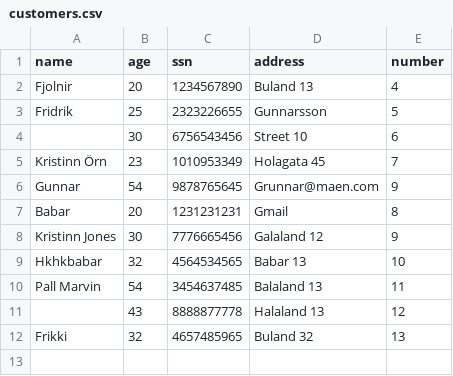
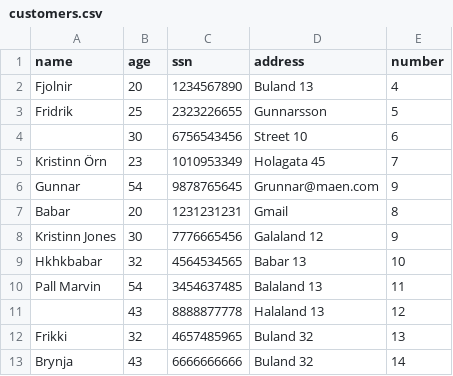
Before and after one commit to FridrikOG/projectpylon, a CSV file: data/customers.csv, drawn as a sheet; the diff names each change by its address in the sheet, - before the commit and + after, or states it on an @@ line.

```diff
--- a/data/customers.csv
+++ b/data/customers.csv
+row 13: Brynja | 43 | 6666666666 | Buland 32 | 14
```
Also changed, not shown: 5 other files.
